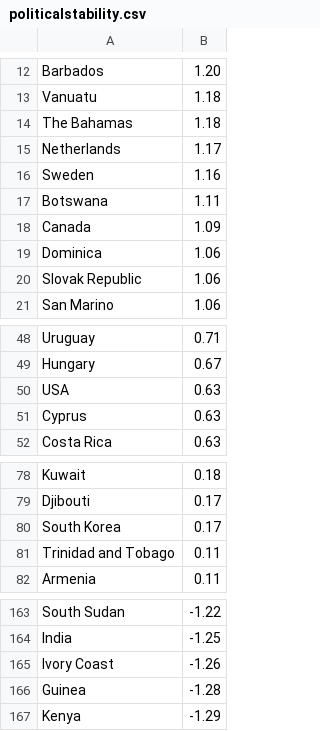
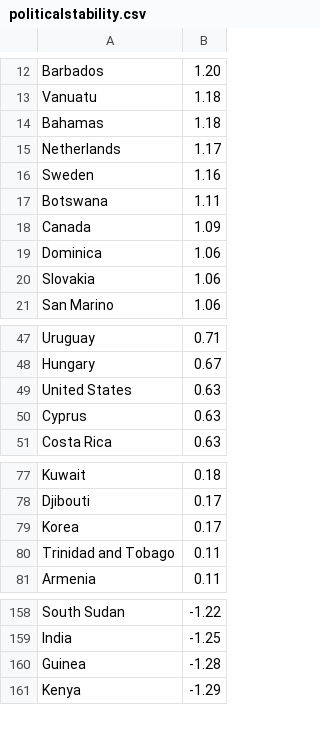
Before and after one commit to cicadas-2014/Elsewhere, a CSV file: db/politicalstability.csv, drawn as a sheet; only a part is shown, gaps mark what is left out; the diff covers the shown part only.

```diff
--- a/db/politicalstability.csv
+++ b/db/politicalstability.csv
@@ -13,3 +13,3 @@ Barbados,1.20
 Vanuatu,1.18
-The Bahamas,1.18
+Bahamas,1.18
 Netherlands,1.17
@@ -19,3 +19,3 @@ Canada,1.09
 Dominica,1.06	
-Slovak Republic,1.06	
+Slovakia,1.06	
 San Marino,1.06	
@@ -49,3 +48,3 @@ Uruguay,0.71
 Hungary,0.67	
-USA,0.63
+United States,0.63
 Cyprus,0.63
@@ -79,3 +78,3 @@ Kuwait,0.18
 Djibouti,0.17	
-South Korea,0.17	
+Korea,0.17	
 Trinidad and Tobago,0.11
@@ -164,3 +159,2 @@ South Sudan,-1.22
 India,-1.25	
-Ivory Coast,-1.26	
 Guinea,-1.28	
```
Also changed, not shown: 5 removed rows and 1 edited cell elsewhere in this file, 4 other files.
